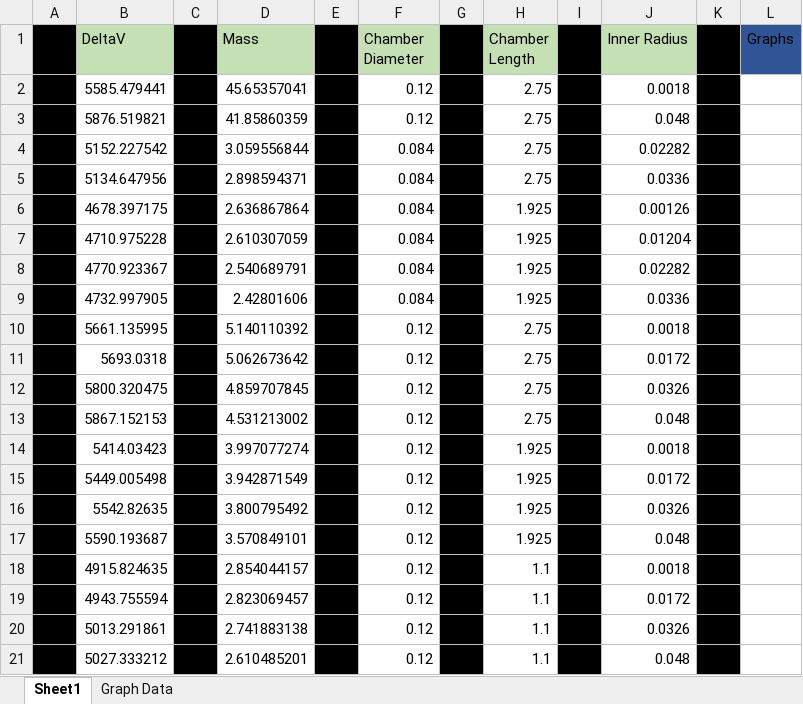
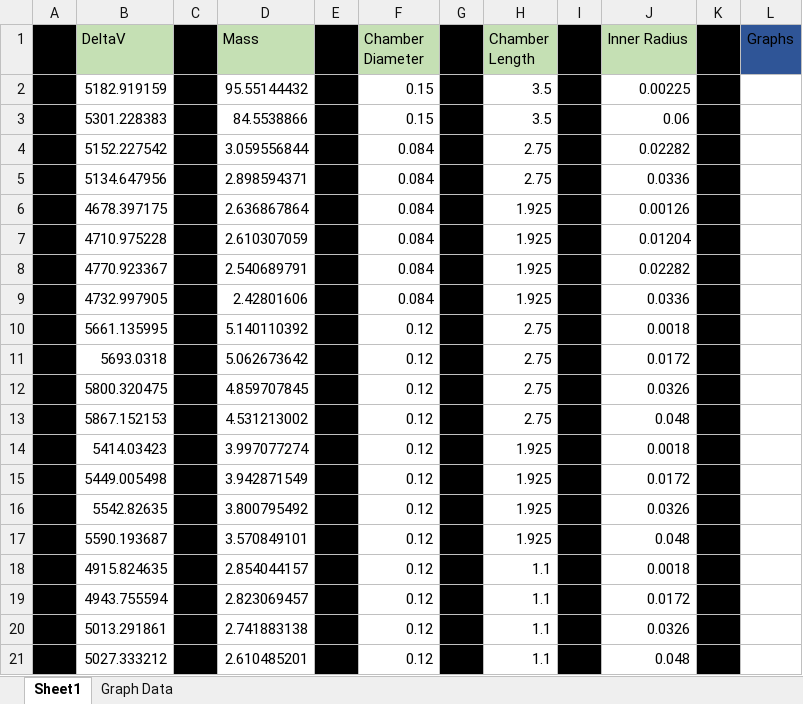
Before and after one commit to greenquasar/Purdue-Orbital-Rocket-Optimization, an Excel workbook: SRM Sizing/InputOutput.xlsx, sheet Sheet1, drawn as a sheet; values as stored, in another font and other column widths than the file's, no borders; removed rows and columns are numbered as before the commit, all else as after; the diff names each change by its address in the sheet, - before the commit and + after, or states it on an @@ line.

```diff
--- a/SRM Sizing/InputOutput.xlsx (sheet Sheet1)
+++ b/SRM Sizing/InputOutput.xlsx (sheet Sheet1)
-row 2:  | 5585.479441 |  | 45.65357041 |  | 0.12 |  | 2.75 |  | 0.0018
-row 3:  | 5876.519821 |  | 41.85860359 |  | 0.12 |  | 2.75 |  | 0.048
+row 2:  | 5182.919159 |  | 95.55144432 |  | 0.15 |  | 3.5 |  | 0.00225
+row 3:  | 5301.228383 |  | 84.5538866 |  | 0.15 |  | 3.5 |  | 0.06
```
Also changed, not shown: 1 other file.
